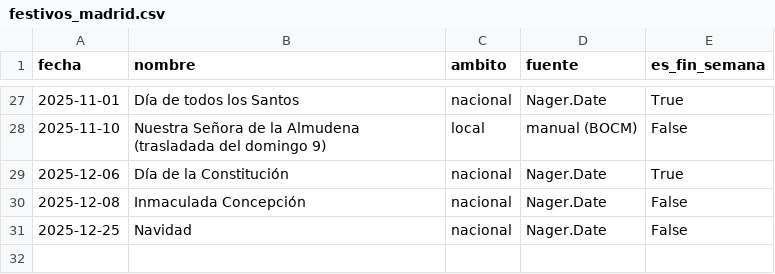
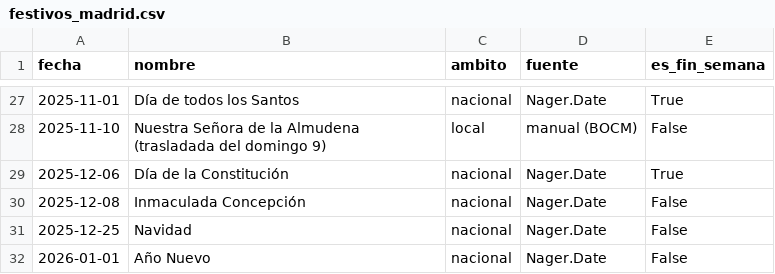
Before and after one commit to Merygonzalezisasa/servicedesk-sla-analytics-spain, a CSV file: data/raw/festivos_madrid.csv, drawn as a sheet; only a part is shown, gaps mark what is left out.

```diff
--- a/data/raw/festivos_madrid.csv
+++ b/data/raw/festivos_madrid.csv
@@ -31 +31,2 @@ fecha,nombre,ambito,fuente,es_fin_semana
 2025-12-25,Navidad,nacional,Nager.Date,False
+2026-01-01,Año Nuevo,nacional,Nager.Date,False
```
Also changed, not shown: data/raw/clima_madrid.csv, data/raw/dim_cliente.csv, 10 other files.
